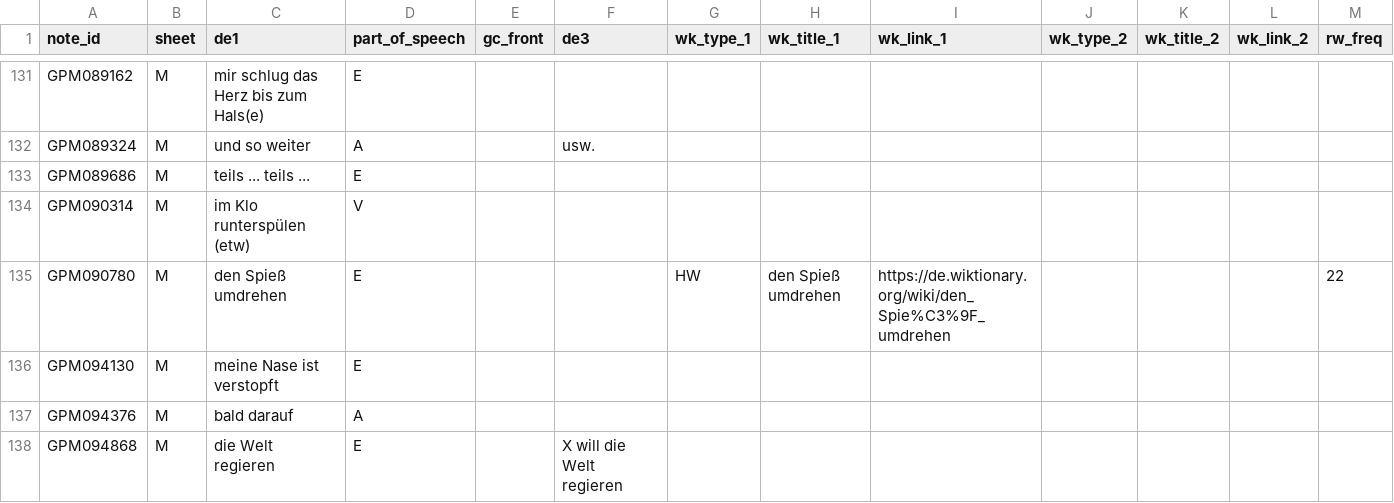
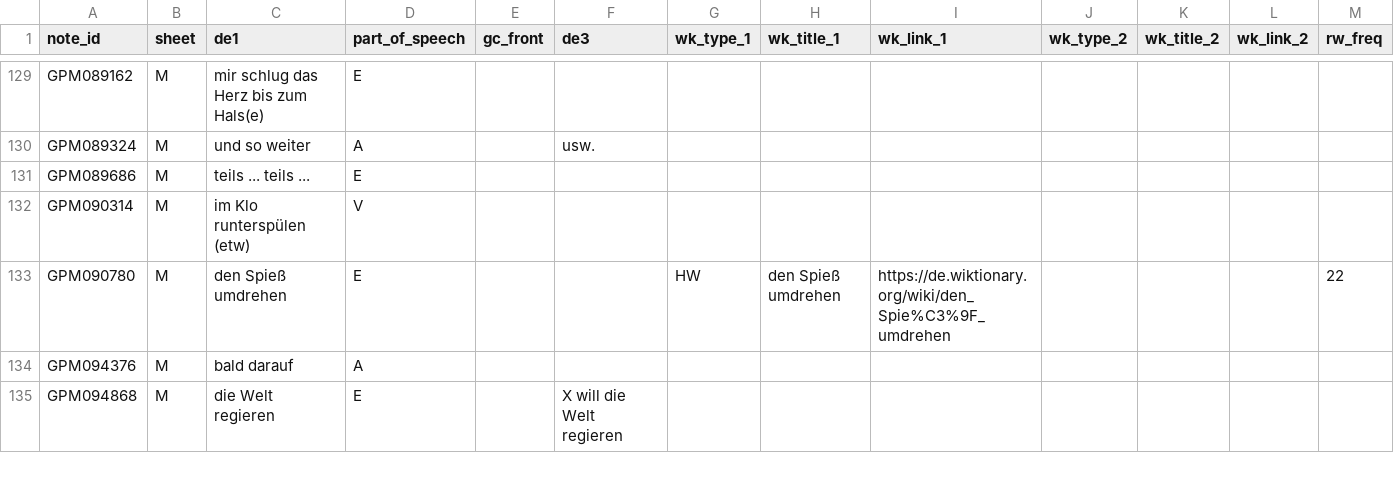
Before and after one commit to ghrgriner/advanced-german-phrases-etal, a TSV file: output/german_phrases_etal.tsv, drawn as a sheet; only a part is shown, gaps mark what is left out; removed rows and columns are numbered as before the commit, all else as after; rows hold the shown columns only; the diff covers the shown part only; the diff names each change by its address in the sheet, - before the commit and + after, or states it on an @@ line.

```diff
--- a/output/german_phrases_etal.tsv
+++ b/output/german_phrases_etal.tsv
-row 136: GPM094130 | M | meine Nase ist verstopft | E
```
Also changed, not shown: 7 added rows, 10 removed rows and 30 edited cells elsewhere in this file, 3 other files.
